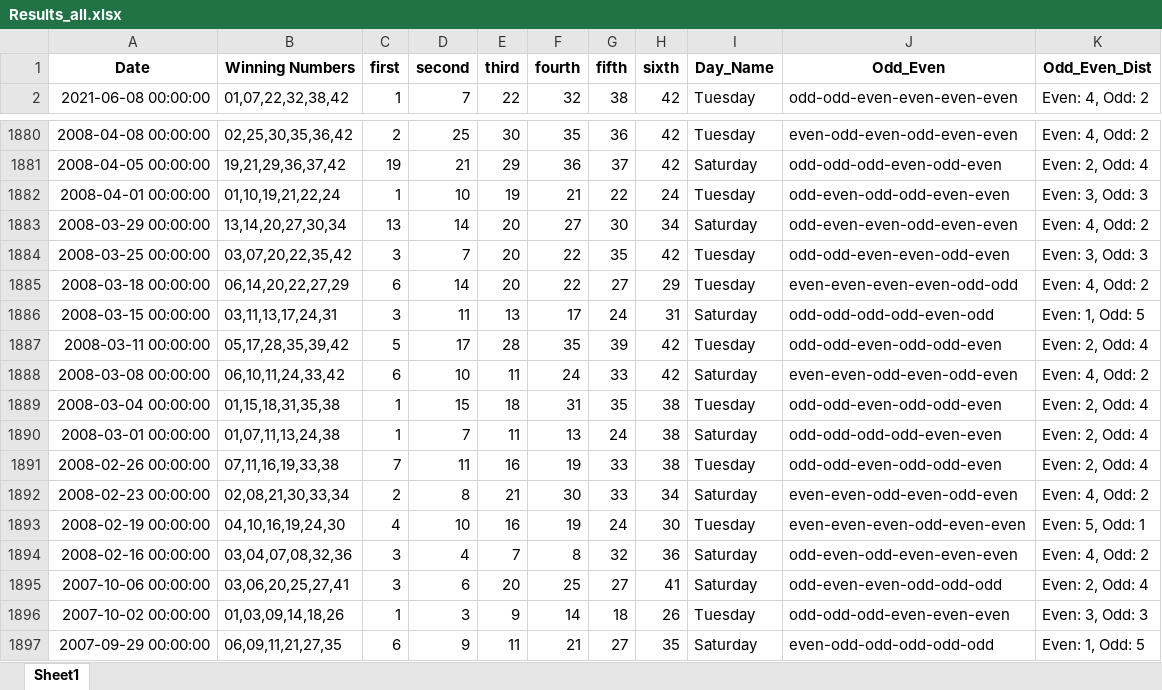
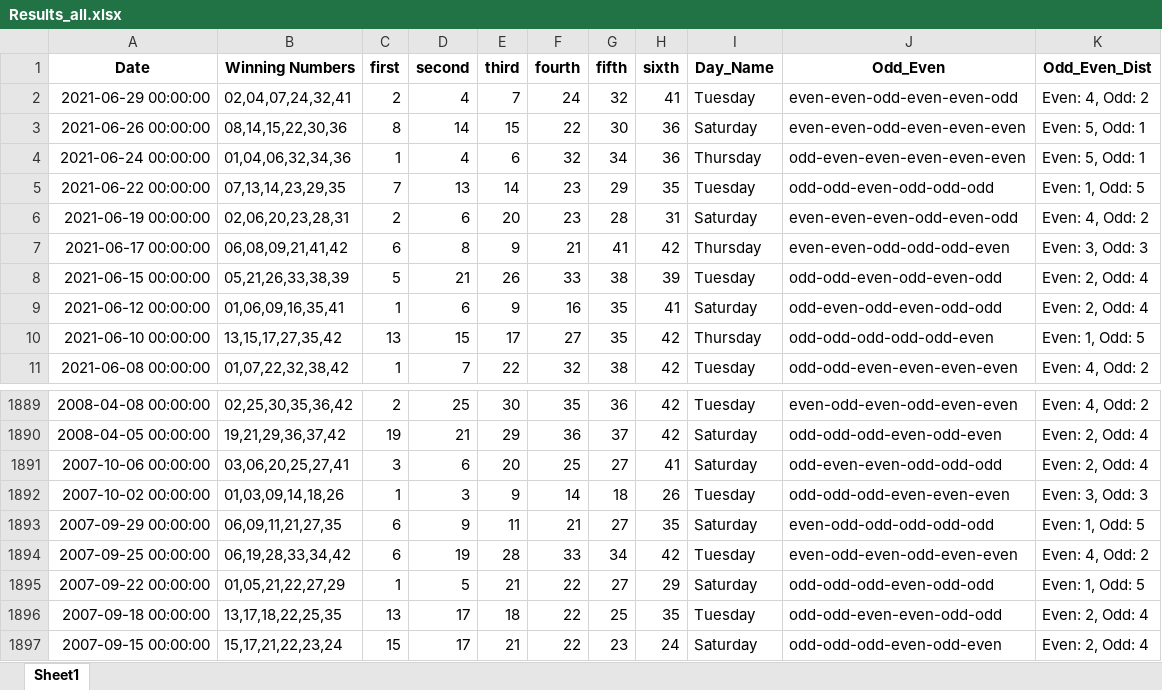
Before and after one commit to Jared-Caraan/Lotto_Analysis, an Excel workbook: Data_Gathering/Results_all.xlsx, sheet Sheet1, drawn as a sheet; only a part is shown, gaps mark what is left out; the shorter side is filled out with more unchanged rows; values as stored, in another font and other column widths than the file's, no borders; removed rows and columns are numbered as before the commit, all else as after; the diff names each change by its address in the sheet, - before the commit and + after, or states it on an @@ line.

Commit message:
created refactored data for azure

```diff
--- a/Data_Gathering/Results_all.xlsx (sheet Sheet1)
+++ b/Data_Gathering/Results_all.xlsx (sheet Sheet1)
+row 2: 2021-06-29 00:00:00 | 02,04,07,24,32,41 | 2 | 4 | 7 | 24 | 32 | 41 | Tuesday | even-even-odd-even-even-odd | Even: 4, Odd: 2
+row 3: 2021-06-26 00:00:00 | 08,14,15,22,30,36 | 8 | 14 | 15 | 22 | 30 | 36 | Saturday | even-even-odd-even-even-even | Even: 5, Odd: 1
+row 4: 2021-06-24 00:00:00 | 01,04,06,32,34,36 | 1 | 4 | 6 | 32 | 34 | 36 | Thursday | odd-even-even-even-even-even | Even: 5, Odd: 1
+row 5: 2021-06-22 00:00:00 | 07,13,14,23,29,35 | 7 | 13 | 14 | 23 | 29 | 35 | Tuesday | odd-odd-even-odd-odd-odd | Even: 1, Odd: 5
+row 6: 2021-06-19 00:00:00 | 02,06,20,23,28,31 | 2 | 6 | 20 | 23 | 28 | 31 | Saturday | even-even-even-odd-even-odd | Even: 4, Odd: 2
+row 7: 2021-06-17 00:00:00 | 06,08,09,21,41,42 | 6 | 8 | 9 | 21 | 41 | 42 | Thursday | even-even-odd-odd-odd-even | Even: 3, Odd: 3
+row 8: 2021-06-15 00:00:00 | 05,21,26,33,38,39 | 5 | 21 | 26 | 33 | 38 | 39 | Tuesday | odd-odd-even-odd-even-odd | Even: 2, Odd: 4
+row 9: 2021-06-12 00:00:00 | 01,06,09,16,35,41 | 1 | 6 | 9 | 16 | 35 | 41 | Saturday | odd-even-odd-even-odd-odd | Even: 2, Odd: 4
+row 10: 2021-06-10 00:00:00 | 13,15,17,27,35,42 | 13 | 15 | 17 | 27 | 35 | 42 | Thursday | odd-odd-odd-odd-odd-even | Even: 1, Odd: 5
-row 1882: 2008-04-01 00:00:00 | 01,10,19,21,22,24 | 1 | 10 | 19 | 21 | 22 | 24 | Tuesday | odd-even-odd-odd-even-even | Even: 3, Odd: 3
-row 1883: 2008-03-29 00:00:00 | 13,14,20,27,30,34 | 13 | 14 | 20 | 27 | 30 | 34 | Saturday | odd-even-even-odd-even-even | Even: 4, Odd: 2
-row 1884: 2008-03-25 00:00:00 | 03,07,20,22,35,42 | 3 | 7 | 20 | 22 | 35 | 42 | Tuesday | odd-odd-even-even-odd-even | Even: 3, Odd: 3
-row 1885: 2008-03-18 00:00:00 | 06,14,20,22,27,29 | 6 | 14 | 20 | 22 | 27 | 29 | Tuesday | even-even-even-even-odd-odd | Even: 4, Odd: 2
-row 1886: 2008-03-15 00:00:00 | 03,11,13,17,24,31 | 3 | 11 | 13 | 17 | 24 | 31 | Saturday | odd-odd-odd-odd-even-odd | Even: 1, Odd: 5
-row 1887: 2008-03-11 00:00:00 | 05,17,28,35,39,42 | 5 | 17 | 28 | 35 | 39 | 42 | Tuesday | odd-odd-even-odd-odd-even | Even: 2, Odd: 4
-row 1888: 2008-03-08 00:00:00 | 06,10,11,24,33,42 | 6 | 10 | 11 | 24 | 33 | 42 | Saturday | even-even-odd-even-odd-even | Even: 4, Odd: 2
-row 1889: 2008-03-04 00:00:00 | 01,15,18,31,35,38 | 1 | 15 | 18 | 31 | 35 | 38 | Tuesday | odd-odd-even-odd-odd-even | Even: 2, Odd: 4
-row 1890: 2008-03-01 00:00:00 | 01,07,11,13,24,38 | 1 | 7 | 11 | 13 | 24 | 38 | Saturday | odd-odd-odd-odd-even-even | Even: 2, Odd: 4
-row 1891: 2008-02-26 00:00:00 | 07,11,16,19,33,38 | 7 | 11 | 16 | 19 | 33 | 38 | Tuesday | odd-odd-even-odd-odd-even | Even: 2, Odd: 4
-row 1892: 2008-02-23 00:00:00 | 02,08,21,30,33,34 | 2 | 8 | 21 | 30 | 33 | 34 | Saturday | even-even-odd-even-odd-even | Even: 4, Odd: 2
-row 1893: 2008-02-19 00:00:00 | 04,10,16,19,24,30 | 4 | 10 | 16 | 19 | 24 | 30 | Tuesday | even-even-even-odd-even-even | Even: 5, Odd: 1
-row 1894: 2008-02-16 00:00:00 | 03,04,07,08,32,36 | 3 | 4 | 7 | 8 | 32 | 36 | Saturday | odd-even-odd-even-even-even | Even: 4, Odd: 2
```
Also changed, not shown: Data_Gathering/PastDataResults.xlsx, 6 other files.
